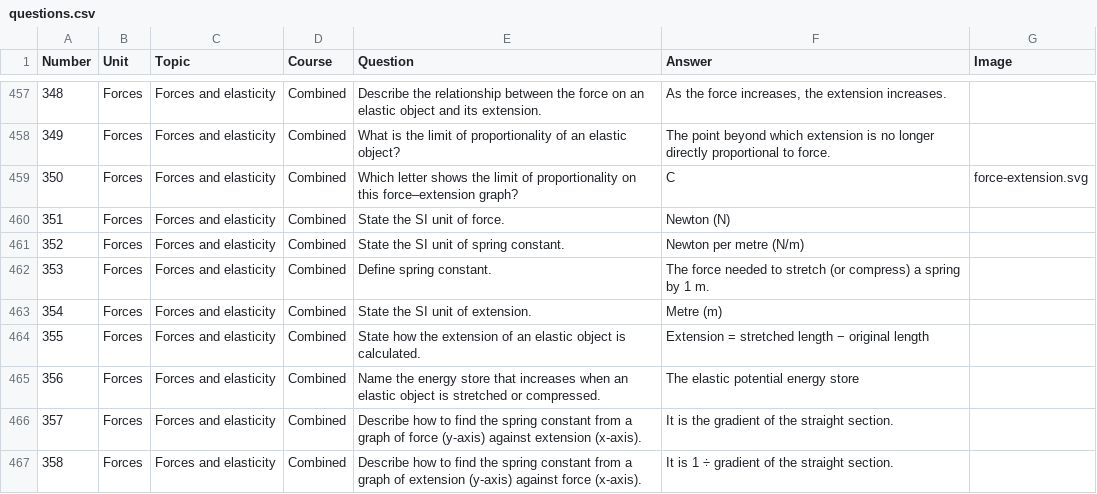
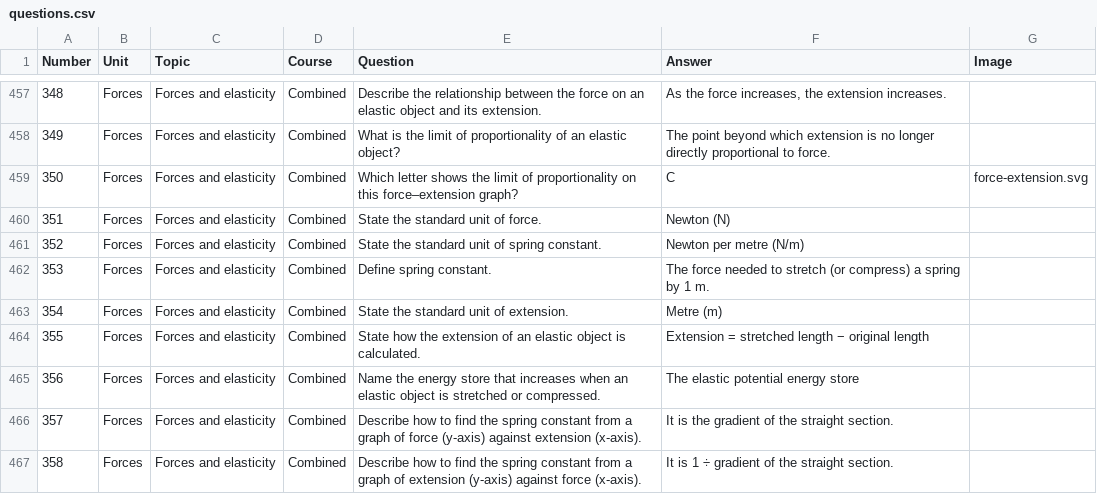
Before and after one commit to panphy/panphy.github.io, a CSV file: beta/do_now/questions.csv, drawn as a sheet; only a part is shown, gaps mark what is left out; the diff covers the shown part only; the diff names each change by its address in the sheet, - before the commit and + after, or states it on an @@ line.

```diff
--- a/beta/do_now/questions.csv
+++ b/beta/do_now/questions.csv
-E460 (Question): State the SI unit of force.
+E460 (Question): State the standard unit of force.
-E461 (Question): State the SI unit of spring constant.
+E461 (Question): State the standard unit of spring constant.
-E463 (Question): State the SI unit of extension.
+E463 (Question): State the standard unit of extension.
```
Also changed, not shown: 27 edited cells elsewhere in this file, beta/do_now/review-changes.csv, 18 other files.
